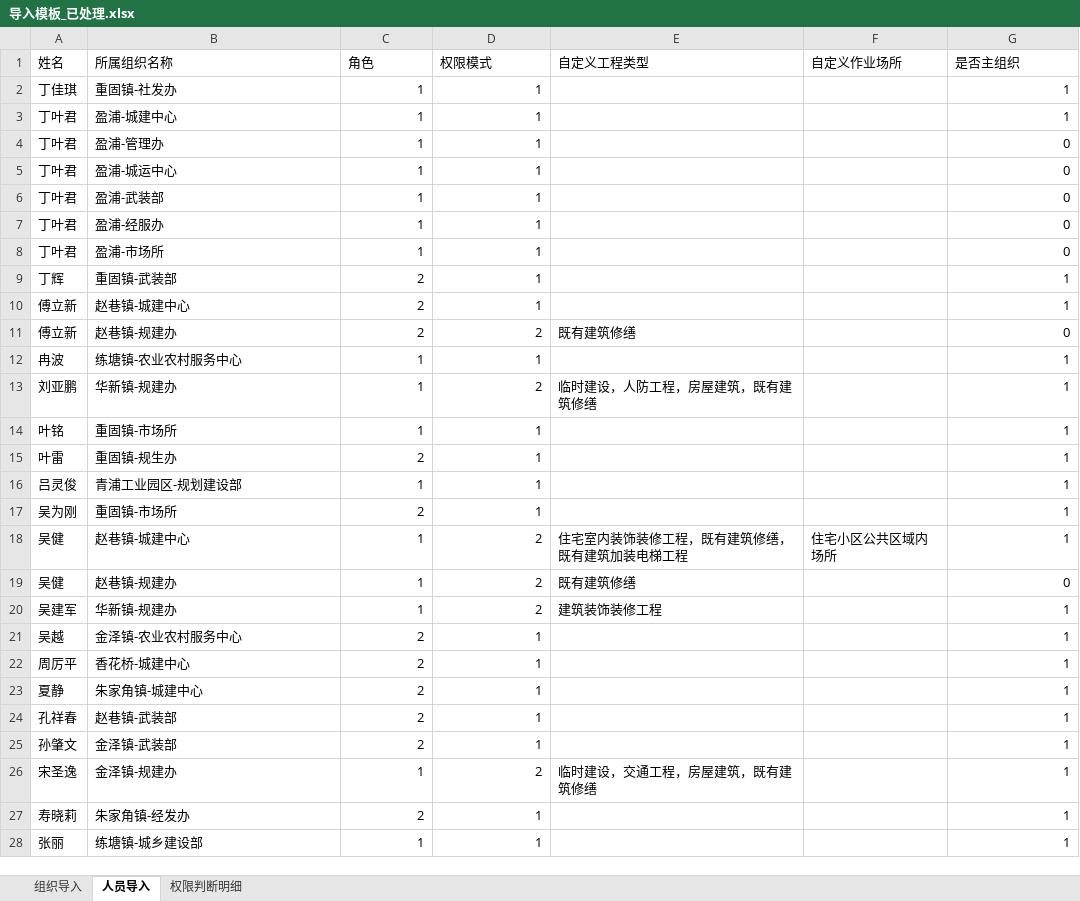
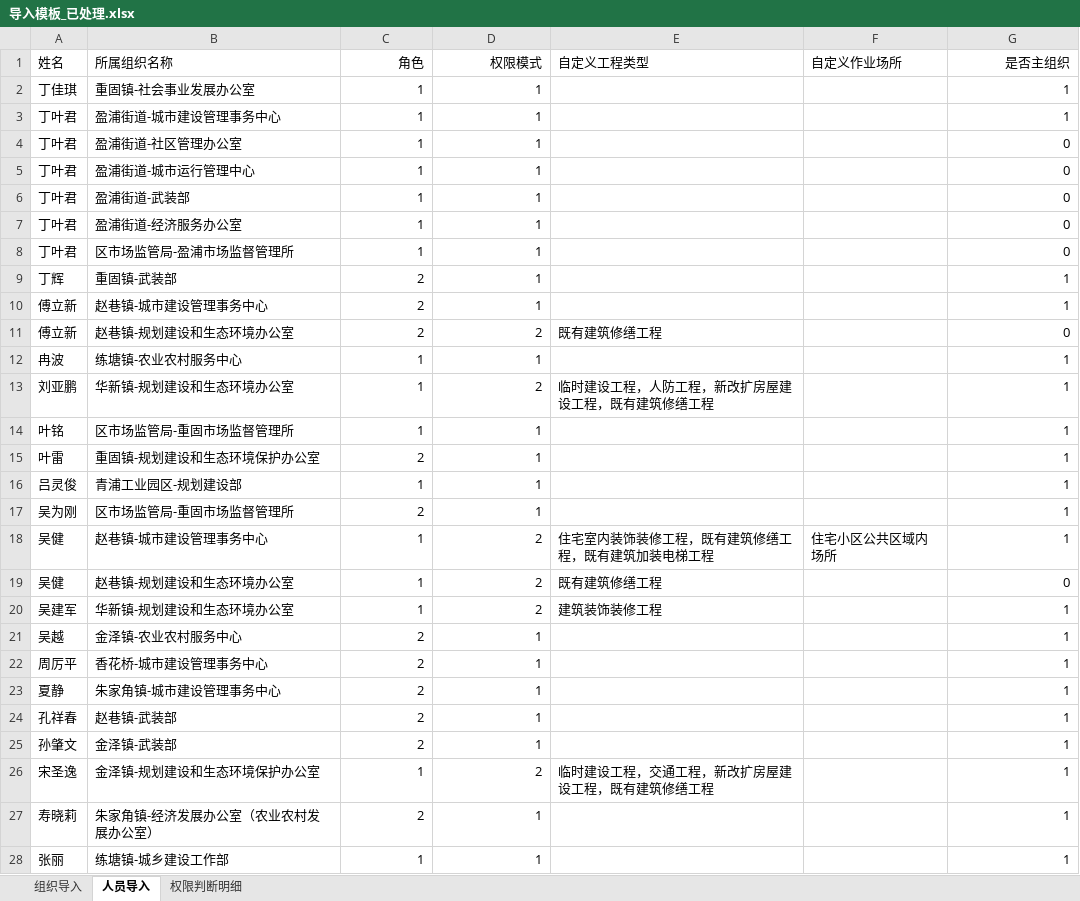
Before and after one commit to zhudan930612/xiaosan, an Excel workbook: 06_附件资料/导入模板_已处理.xlsx, sheet 人员导入, drawn as a sheet; only a part is shown; values as stored, in another font and other column widths than the file's, no borders; the diff covers the shown part only; the diff names each change by its address in the sheet, - before the commit and + after, or states it on an @@ line.

```diff
--- a/06_附件资料/导入模板_已处理.xlsx (sheet 人员导入)
+++ b/06_附件资料/导入模板_已处理.xlsx (sheet 人员导入)
-C1:D1 alignment: left
+C1:D1 alignment: right
-G1 alignment: left
+G1 alignment: right
-B2 (所属组织名称): 重固镇-社发办
+B2 (所属组织名称): 重固镇-社会事业发展办公室
-B3 (所属组织名称): 盈浦-城建中心
+B3 (所属组织名称): 盈浦街道-城市建设管理事务中心
-B4 (所属组织名称): 盈浦-管理办
+B4 (所属组织名称): 盈浦街道-社区管理办公室
-B5 (所属组织名称): 盈浦-城运中心
+B5 (所属组织名称): 盈浦街道-城市运行管理中心
-B6 (所属组织名称): 盈浦-武装部
+B6 (所属组织名称): 盈浦街道-武装部
-B7 (所属组织名称): 盈浦-经服办
+B7 (所属组织名称): 盈浦街道-经济服务办公室
-B8 (所属组织名称): 盈浦-市场所
+B8 (所属组织名称): 区市场监管局-盈浦市场监督管理所
-B10 (所属组织名称): 赵巷镇-城建中心
+B10 (所属组织名称): 赵巷镇-城市建设管理事务中心
-B11 (所属组织名称): 赵巷镇-规建办
+B11 (所属组织名称): 赵巷镇-规划建设和生态环境办公室
-E11 (自定义工程类型): 既有建筑修缮
+E11 (自定义工程类型): 既有建筑修缮工程
-B13 (所属组织名称): 华新镇-规建办
+B13 (所属组织名称): 华新镇-规划建设和生态环境办公室
-E13 (自定义工程类型): 临时建设，人防工程，房屋建筑，既有建筑修缮
+E13 (自定义工程类型): 临时建设工程，人防工程，新改扩房屋建设工程，既有建筑修缮工程
-B14 (所属组织名称): 重固镇-市场所
+B14 (所属组织名称): 区市场监管局-重固市场监督管理所
-B15 (所属组织名称): 重固镇-规生办
+B15 (所属组织名称): 重固镇-规划建设和生态环境保护办公室
-B17 (所属组织名称): 重固镇-市场所
+B17 (所属组织名称): 区市场监管局-重固市场监督管理所
-B18 (所属组织名称): 赵巷镇-城建中心
+B18 (所属组织名称): 赵巷镇-城市建设管理事务中心
-E18 (自定义工程类型): 住宅室内装饰装修工程，既有建筑修缮，既有建筑加装电梯工程
+E18 (自定义工程类型): 住宅室内装饰装修工程，既有建筑修缮工程，既有建筑加装电梯工程
-B19 (所属组织名称): 赵巷镇-规建办
+B19 (所属组织名称): 赵巷镇-规划建设和生态环境办公室
-E19 (自定义工程类型): 既有建筑修缮
+E19 (自定义工程类型): 既有建筑修缮工程
-B20 (所属组织名称): 华新镇-规建办
+B20 (所属组织名称): 华新镇-规划建设和生态环境办公室
-B22 (所属组织名称): 香花桥-城建中心
+B22 (所属组织名称): 香花桥-城市建设管理事务中心
-B23 (所属组织名称): 朱家角镇-城建中心
+B23 (所属组织名称): 朱家角镇-城市建设管理事务中心
-B26 (所属组织名称): 金泽镇-规建办
+B26 (所属组织名称): 金泽镇-规划建设和生态环境保护办公室
-E26 (自定义工程类型): 临时建设，交通工程，房屋建筑，既有建筑修缮
+E26 (自定义工程类型): 临时建设工程，交通工程，新改扩房屋建设工程，既有建筑修缮工程
-B27 (所属组织名称): 朱家角镇-经发办
+B27 (所属组织名称): 朱家角镇-经济发展办公室（农业农村发展办公室）
-B28 (所属组织名称): 练塘镇-城乡建设部
+B28 (所属组织名称): 练塘镇-城乡建设工作部
```
Also changed, not shown: 89 edited cells elsewhere in this sheet, sheet 权限判断明细, sheet 组织导入, 06_附件资料/组织与人员权限整理表.xlsx, 8 other files.
